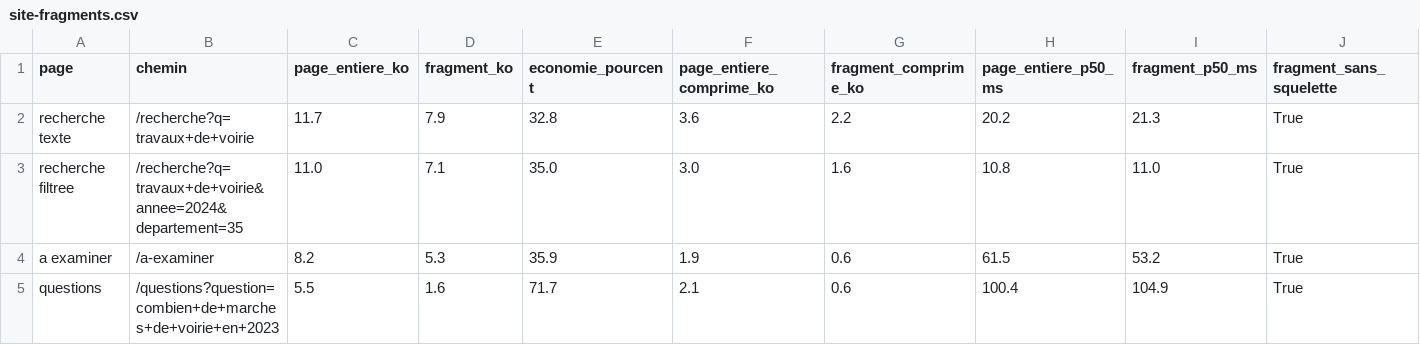
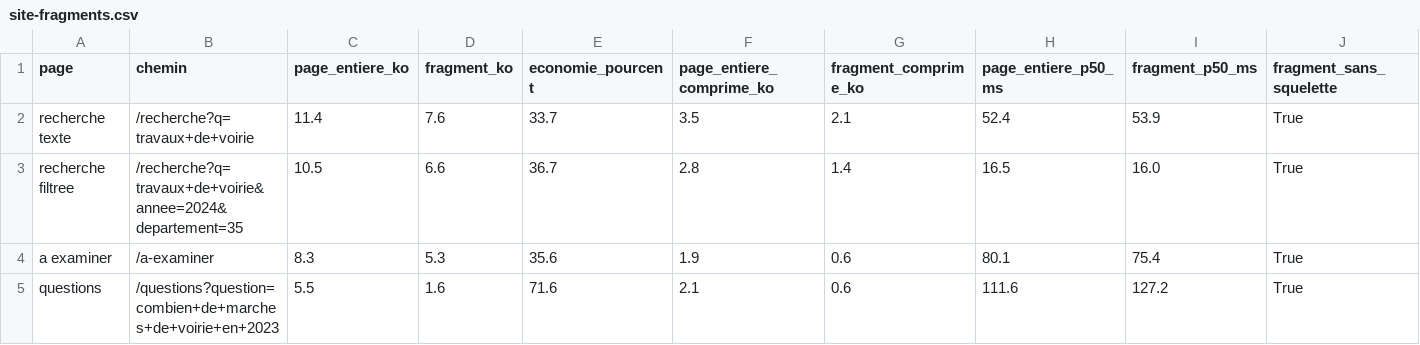
Before and after one commit to ELYSE-GIT/memoire-1-commande-publique, a CSV file: mesures/resultats/site-fragments.csv, drawn as a sheet.

```diff
--- a/mesures/resultats/site-fragments.csv
+++ b/mesures/resultats/site-fragments.csv
@@ -1,5 +1,5 @@
 page,chemin,page_entiere_ko,fragment_ko,economie_pourcent,page_entiere_comprime_ko,fragment_comprime_ko,page_entiere_p50_ms,fragment_p50_ms,fragment_sans_squelette
-recherche texte,/recherche?q=travaux+de+voirie,11.7,7.9,32.8,3.6,2.2,20.2,21.3,True
-recherche filtree,/recherche?q=travaux+de+voirie&annee=2024&departement=35,11.0,7.1,35.0,3.0,1.6,10.8,11.0,True
-a examiner,/a-examiner,8.2,5.3,35.9,1.9,0.6,61.5,53.2,True
-questions,/questions?question=combien+de+marches+de+voirie+en+2023,5.5,1.6,71.7,2.1,0.6,100.4,104.9,True
+recherche texte,/recherche?q=travaux+de+voirie,11.4,7.6,33.7,3.5,2.1,52.4,53.9,True
+recherche filtree,/recherche?q=travaux+de+voirie&annee=2024&departement=35,10.5,6.6,36.7,2.8,1.4,16.5,16.0,True
+a examiner,/a-examiner,8.3,5.3,35.6,1.9,0.6,80.1,75.4,True
+questions,/questions?question=combien+de+marches+de+voirie+en+2023,5.5,1.6,71.6,2.1,0.6,111.6,127.2,True
```
Also changed, not shown: mesures/resultats/site-pages.csv, mesures/resultats/site-resume.csv, 19 other files.
